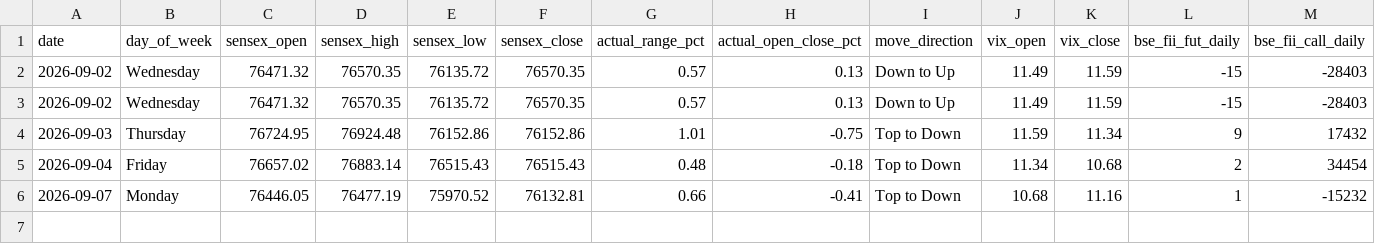
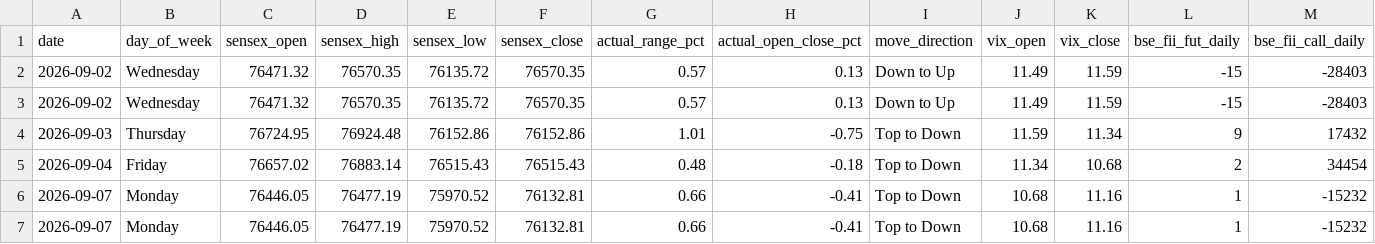
Before and after one commit to manish70158/vix-backtest-analysis, a CSV file: sensex-analysis/bse_fii_t1_daily.csv, drawn as a sheet; only a part is shown; rows hold the shown columns only; the diff names each change by its address in the sheet, - before the commit and + after, or states it on an @@ line.

```diff
--- a/sensex-analysis/bse_fii_t1_daily.csv
+++ b/sensex-analysis/bse_fii_t1_daily.csv
+row 7: 2026-09-07 | Monday | 76446.05 | 76477.19 | 75970.52 | 76132.81 | 0.66 | -0.41 | Top to Down | 10.68 | 11.16 | 1 | -15232
```
Also changed, not shown: sensex-analysis/sensex_bse_participant_wise_daily.csv, sensex-analysis/sensex_fii_t1_daily_results.csv, 1 other file.
